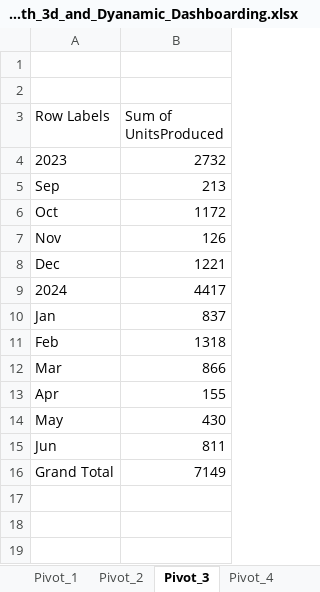
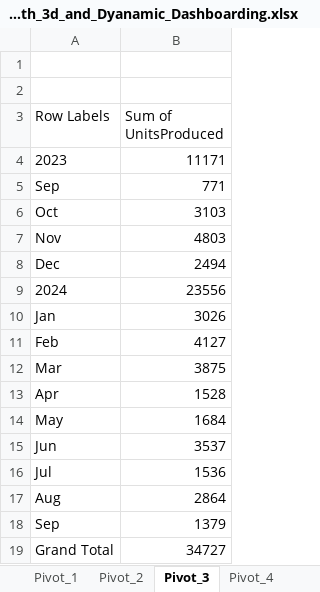
Before and after one commit to ankul21-GIT/DC_DDS_04, an Excel workbook: Excel/13. Dynamic_Dashboard/Advance_Pivot_with_3d_and_Dyanamic_Dashboarding.xlsx, sheet Pivot_3, drawn as a sheet; values as stored, in another font and other column widths than the file's, no borders; charts and pictures not drawn; removed rows and columns are numbered as before the commit, all else as after; the diff names each change by its address in the sheet, - before the commit and + after, or states it on an @@ line.

```diff
--- a/Excel/13. Dynamic_Dashboard/Advance_Pivot_with_3d_and_Dyanamic_Dashboarding.xlsx (sheet Pivot_3)
+++ b/Excel/13. Dynamic_Dashboard/Advance_Pivot_with_3d_and_Dyanamic_Dashboarding.xlsx (sheet Pivot_3)
-B4 (Sum of UnitsProduced): 2732
+B4 (Sum of UnitsProduced): 11171
-B5 (Sum of UnitsProduced): 213
+B5 (Sum of UnitsProduced): 771
-B6 (Sum of UnitsProduced): 1172
+B6 (Sum of UnitsProduced): 3103
-B7 (Sum of UnitsProduced): 126
+B7 (Sum of UnitsProduced): 4803
-B8 (Sum of UnitsProduced): 1221
+B8 (Sum of UnitsProduced): 2494
-B9 (Sum of UnitsProduced): 4417
+B9 (Sum of UnitsProduced): 23556
-B10 (Sum of UnitsProduced): 837
+B10 (Sum of UnitsProduced): 3026
-B11 (Sum of UnitsProduced): 1318
+B11 (Sum of UnitsProduced): 4127
-B12 (Sum of UnitsProduced): 866
+B12 (Sum of UnitsProduced): 3875
-B13 (Sum of UnitsProduced): 155
+B13 (Sum of UnitsProduced): 1528
-B14 (Sum of UnitsProduced): 430
+B14 (Sum of UnitsProduced): 1684
-B15 (Sum of UnitsProduced): 811
+B15 (Sum of UnitsProduced): 3537
-row 16: Grand Total | 7149
+row 16: Jul | 1536
+row 17: Aug | 2864
+row 18: Sep | 1379
+row 19: Grand Total | 34727
```
Also changed, not shown: sheet Pivot_2, sheet Pivot_1, sheet Pivot_4, charts or pictures, Power BI/Sales_Data_analysis/Store+Data.xlsx, 13 other files.
